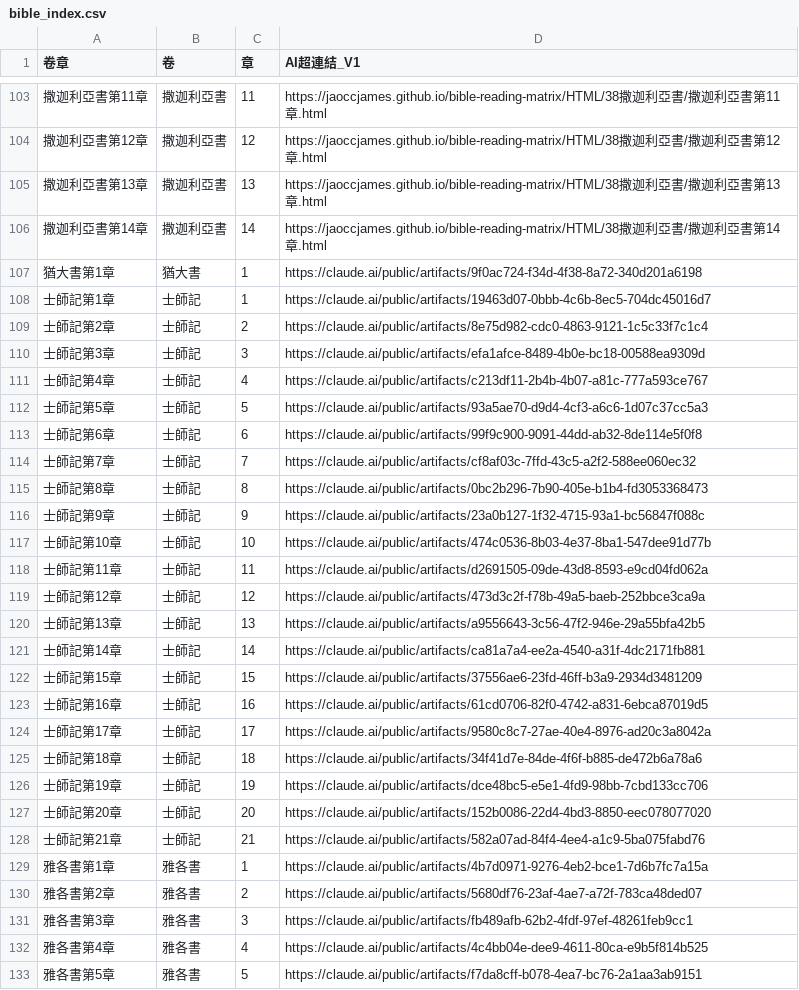
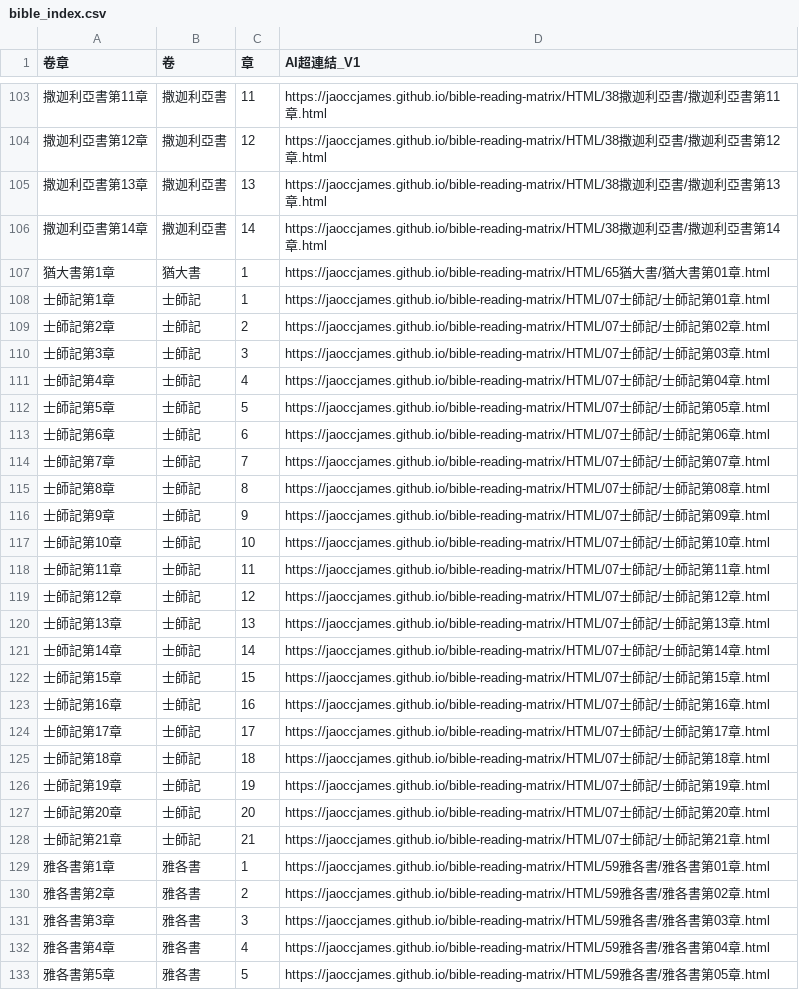
Before and after one commit to jaoccjames/bible-reading-matrix, a CSV file: data/bible_index.csv, drawn as a sheet; only a part is shown, gaps mark what is left out; the diff covers the shown part only.

```diff
--- a/data/bible_index.csv
+++ b/data/bible_index.csv
@@ -106,28 +106,28 @@
 撒迦利亞書第14章,撒迦利亞書,14,https://jaoccjames.github.io/bible-reading-matrix/HTML/38撒迦利亞書/撒迦利亞書第14章.html
-猶大書第1章,猶大書,1,https://claude.ai/public/artifacts/9f0ac724-f34d-4f38-8a72-340d201a6198
-士師記第1章,士師記,1,https://claude.ai/public/artifacts/19463d07-0bbb-4c6b-8ec5-704dc45016d7
-士師記第2章,士師記,2,https://claude.ai/public/artifacts/8e75d982-cdc0-4863-9121-1c5c33f7c1c4
-士師記第3章,士師記,3,https://claude.ai/public/artifacts/efa1afce-8489-4b0e-bc18-00588ea9309d
-士師記第4章,士師記,4,https://claude.ai/public/artifacts/c213df11-2b4b-4b07-a81c-777a593ce767
-士師記第5章,士師記,5,https://claude.ai/public/artifacts/93a5ae70-d9d4-4cf3-a6c6-1d07c37cc5a3
-士師記第6章,士師記,6,https://claude.ai/public/artifacts/99f9c900-9091-44dd-ab32-8de114e5f0f8
-士師記第7章,士師記,7,https://claude.ai/public/artifacts/cf8af03c-7ffd-43c5-a2f2-588ee060ec32
-士師記第8章,士師記,8,https://claude.ai/public/artifacts/0bc2b296-7b90-405e-b1b4-fd3053368473
-士師記第9章,士師記,9,https://claude.ai/public/artifacts/23a0b127-1f32-4715-93a1-bc56847f088c
-士師記第10章,士師記,10,https://claude.ai/public/artifacts/474c0536-8b03-4e37-8ba1-547dee91d77b
-士師記第11章,士師記,11,https://claude.ai/public/artifacts/d2691505-09de-43d8-8593-e9cd04fd062a
-士師記第12章,士師記,12,https://claude.ai/public/artifacts/473d3c2f-f78b-49a5-baeb-252bbce3ca9a
-士師記第13章,士師記,13,https://claude.ai/public/artifacts/a9556643-3c56-47f2-946e-29a55bfa42b5
-士師記第14章,士師記,14,https://claude.ai/public/artifacts/ca81a7a4-ee2a-4540-a31f-4dc2171fb881
-士師記第15章,士師記,15,https://claude.ai/public/artifacts/37556ae6-23fd-46ff-b3a9-2934d3481209
-士師記第16章,士師記,16,https://claude.ai/public/artifacts/61cd0706-82f0-4742-a831-6ebca87019d5
-士師記第17章,士師記,17,https://claude.ai/public/artifacts/9580c8c7-27ae-40e4-8976-ad20c3a8042a
-士師記第18章,士師記,18,https://claude.ai/public/artifacts/34f41d7e-84de-4f6f-b885-de472b6a78a6
-士師記第19章,士師記,19,https://claude.ai/public/artifacts/dce48bc5-e5e1-4fd9-98bb-7cbd133cc706
-士師記第20章,士師記,20,https://claude.ai/public/artifacts/152b0086-22d4-4bd3-8850-eec078077020
-士師記第21章,士師記,21,https://claude.ai/public/artifacts/582a07ad-84f4-4ee4-a1c9-5ba075fabd76
-雅各書第1章,雅各書,1,https://claude.ai/public/artifacts/4b7d0971-9276-4eb2-bce1-7d6b7fc7a15a
-雅各書第2章,雅各書,2,https://claude.ai/public/artifacts/5680df76-23af-4ae7-a72f-783ca48ded07
-雅各書第3章,雅各書,3,https://claude.ai/public/artifacts/fb489afb-62b2-4fdf-97ef-48261feb9cc1
-雅各書第4章,雅各書,4,https://claude.ai/public/artifacts/4c4bb04e-dee9-4611-80ca-e9b5f814b525
-雅各書第5章,雅各書,5,https://claude.ai/public/artifacts/f7da8cff-b078-4ea7-bc76-2a1aa3ab9151
+猶大書第1章,猶大書,1,https://jaoccjames.github.io/bible-reading-matrix/HTML/65猶大書/猶大書第01章.html
+士師記第1章,士師記,1,https://jaoccjames.github.io/bible-reading-matrix/HTML/07士師記/士師記第01章.html
+士師記第2章,士師記,2,https://jaoccjames.github.io/bible-reading-matrix/HTML/07士師記/士師記第02章.html
+士師記第3章,士師記,3,https://jaoccjames.github.io/bible-reading-matrix/HTML/07士師記/士師記第03章.html
+士師記第4章,士師記,4,https://jaoccjames.github.io/bible-reading-matrix/HTML/07士師記/士師記第04章.html
+士師記第5章,士師記,5,https://jaoccjames.github.io/bible-reading-matrix/HTML/07士師記/士師記第05章.html
+士師記第6章,士師記,6,https://jaoccjames.github.io/bible-reading-matrix/HTML/07士師記/士師記第06章.html
+士師記第7章,士師記,7,https://jaoccjames.github.io/bible-reading-matrix/HTML/07士師記/士師記第07章.html
+士師記第8章,士師記,8,https://jaoccjames.github.io/bible-reading-matrix/HTML/07士師記/士師記第08章.html
+士師記第9章,士師記,9,https://jaoccjames.github.io/bible-reading-matrix/HTML/07士師記/士師記第09章.html
+士師記第10章,士師記,10,https://jaoccjames.github.io/bible-reading-matrix/HTML/07士師記/士師記第10章.html
+士師記第11章,士師記,11,https://jaoccjames.github.io/bible-reading-matrix/HTML/07士師記/士師記第11章.html
+士師記第12章,士師記,12,https://jaoccjames.github.io/bible-reading-matrix/HTML/07士師記/士師記第12章.html
+士師記第13章,士師記,13,https://jaoccjames.github.io/bible-reading-matrix/HTML/07士師記/士師記第13章.html
+士師記第14章,士師記,14,https://jaoccjames.github.io/bible-reading-matrix/HTML/07士師記/士師記第14章.html
+士師記第15章,士師記,15,https://jaoccjames.github.io/bible-reading-matrix/HTML/07士師記/士師記第15章.html
+士師記第16章,士師記,16,https://jaoccjames.github.io/bible-reading-matrix/HTML/07士師記/士師記第16章.html
+士師記第17章,士師記,17,https://jaoccjames.github.io/bible-reading-matrix/HTML/07士師記/士師記第17章.html
+士師記第18章,士師記,18,https://jaoccjames.github.io/bible-reading-matrix/HTML/07士師記/士師記第18章.html
+士師記第19章,士師記,19,https://jaoccjames.github.io/bible-reading-matrix/HTML/07士師記/士師記第19章.html
+士師記第20章,士師記,20,https://jaoccjames.github.io/bible-reading-matrix/HTML/07士師記/士師記第20章.html
+士師記第21章,士師記,21,https://jaoccjames.github.io/bible-reading-matrix/HTML/07士師記/士師記第21章.html
+雅各書第1章,雅各書,1,https://jaoccjames.github.io/bible-reading-matrix/HTML/59雅各書/雅各書第01章.html
+雅各書第2章,雅各書,2,https://jaoccjames.github.io/bible-reading-matrix/HTML/59雅各書/雅各書第02章.html
+雅各書第3章,雅各書,3,https://jaoccjames.github.io/bible-reading-matrix/HTML/59雅各書/雅各書第03章.html
+雅各書第4章,雅各書,4,https://jaoccjames.github.io/bible-reading-matrix/HTML/59雅各書/雅各書第04章.html
+雅各書第5章,雅各書,5,https://jaoccjames.github.io/bible-reading-matrix/HTML/59雅各書/雅各書第05章.html
```
Also changed, not shown: 126 edited cells elsewhere in this file.
